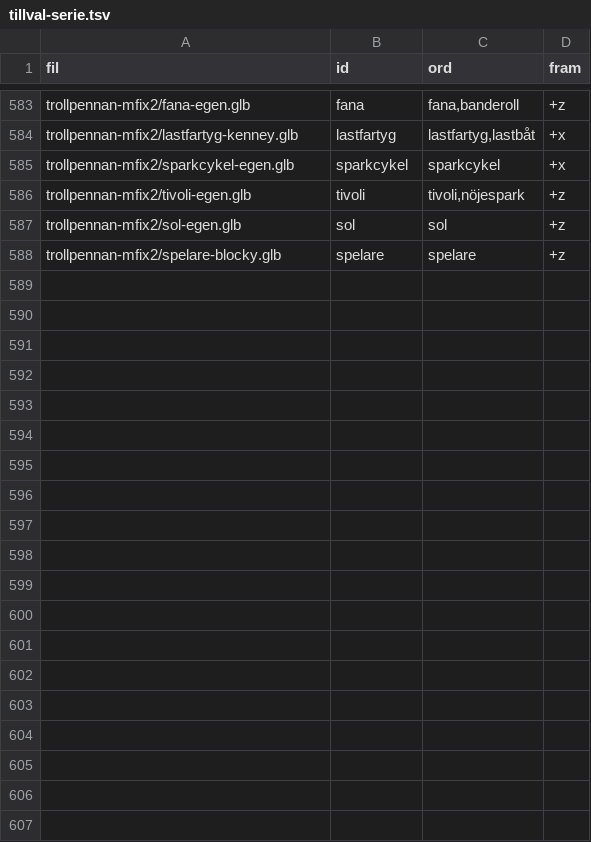
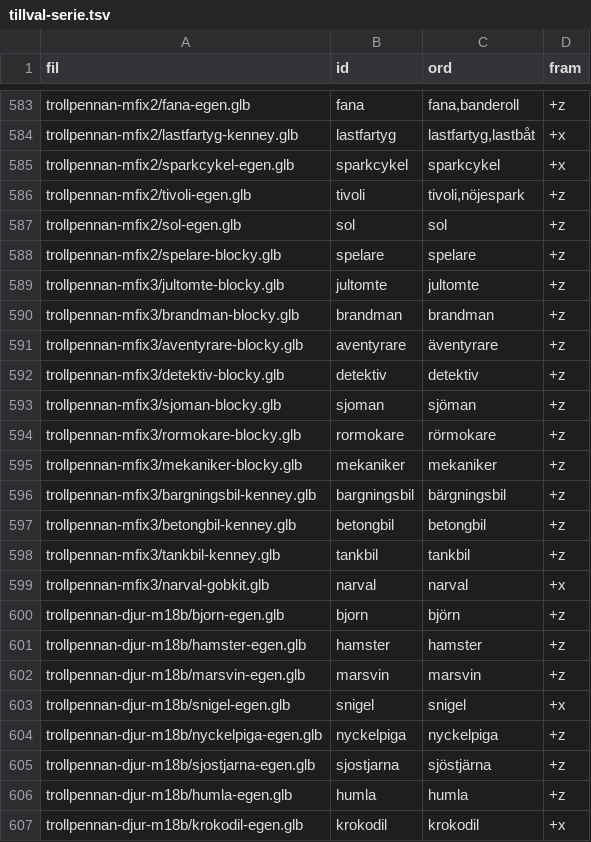
Before and after one commit to christofferhedman87/trollpennan, a TSV file: rundor/R3F-modellserie/tillval-serie.tsv, drawn as a sheet; only a part is shown, gaps mark what is left out; the diff covers the shown part only; the diff names each change by its address in the sheet, - before the commit and + after, or states it on an @@ line.

Commit message:
R3F underlag: MFIX3 (11 rättelser), M18b djur 3 (23), M19 sagoväsen (10); symlänksskydd (#124)
* R3F-M18b underlag: djur 3 (23, CC0)

* R3F-M19 underlag: sagoväsen (12, CC0)

* M19 utan sjöhäst (krockar med tolktest) och drakunge (sidfel); .gitignore node_modules utan snedstreck; kor.sh stoppar symlänkar

* R3F-MFIX3 underlag: 11 rättade modeller (jultomte, brandman, äventyrare, detektiv, sjöman, rörmokare, mekaniker, tre lastbilar, narval); ordgranskning visar granskade former

* MFIX3: jultomte och narval utan palett (målades om i spelet), mörkare röda delar; kor.sh: utan_palett, ordgranskning granskad, symlänksstopp; docs

* MFIX3: egna_farger (ingen palett/farg-material) för de åtta rättade figurerna, provat i spelet; kor.sh steg 3a3; filstorlekar

* DUBBLING: färger i spelet (egna_farger)

---------

Co-authored-by: Arkitekten (Grok Bot) <christofferhedman87@users.noreply.github.com>

```diff
--- a/rundor/R3F-modellserie/tillval-serie.tsv
+++ b/rundor/R3F-modellserie/tillval-serie.tsv
+row 589: trollpennan-mfix3/jultomte-blocky.glb | jultomte | jultomte | +z
+row 590: trollpennan-mfix3/brandman-blocky.glb | brandman | brandman | +z
+row 591: trollpennan-mfix3/aventyrare-blocky.glb | aventyrare | äventyrare | +z
+row 592: trollpennan-mfix3/detektiv-blocky.glb | detektiv | detektiv | +z
+row 593: trollpennan-mfix3/sjoman-blocky.glb | sjoman | sjöman | +z
+row 594: trollpennan-mfix3/rormokare-blocky.glb | rormokare | rörmokare | +z
+row 595: trollpennan-mfix3/mekaniker-blocky.glb | mekaniker | mekaniker | +z
+row 596: trollpennan-mfix3/bargningsbil-kenney.glb | bargningsbil | bärgningsbil | +z
+row 597: trollpennan-mfix3/betongbil-kenney.glb | betongbil | betongbil | +z
+row 598: trollpennan-mfix3/tankbil-kenney.glb | tankbil | tankbil | +z
+row 599: trollpennan-mfix3/narval-gobkit.glb | narval | narval | +x
+row 600: trollpennan-djur-m18b/bjorn-egen.glb | bjorn | björn | +z
+row 601: trollpennan-djur-m18b/hamster-egen.glb | hamster | hamster | +z
+row 602: trollpennan-djur-m18b/marsvin-egen.glb | marsvin | marsvin | +z
+row 603: trollpennan-djur-m18b/snigel-egen.glb | snigel | snigel | +x
+row 604: trollpennan-djur-m18b/nyckelpiga-egen.glb | nyckelpiga | nyckelpiga | +z
+row 605: trollpennan-djur-m18b/sjostjarna-egen.glb | sjostjarna | sjöstjärna | +z
+row 606: trollpennan-djur-m18b/humla-egen.glb | humla | humla | +z
+row 607: trollpennan-djur-m18b/krokodil-egen.glb | krokodil | krokodil | +x
```
Also changed, not shown: 25 added rows elsewhere in this file, rundor/R3F-modellserie/M10/ordgranskning.tsv, rundor/R3F-modellserie/M12/ordgranskning.tsv, 47 other files.
